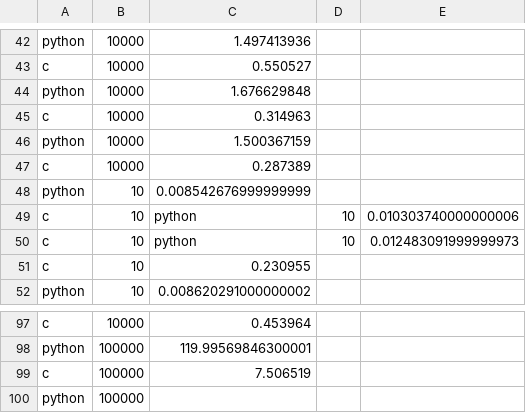
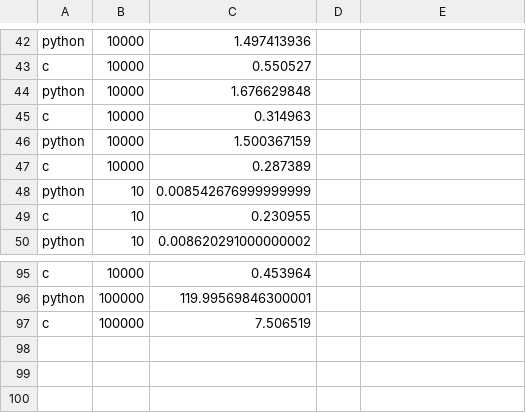
Before and after one commit to rbreeze/CSCI551-final-project, a CSV file: results/primes.csv, drawn as a sheet; only a part is shown, gaps mark what is left out.

```diff
--- a/results/primes.csv
+++ b/results/primes.csv
@@ -48,4 +48,2 @@ c,10000,0.287389
 python,10,0.008542676999999999
-c,10,python,10,0.010303740000000006
-c,10,python,10,0.012483091999999973
 c,10,0.230955
@@ -99,2 +97 @@ python,100000,119.99569846300001
 c,100000,7.506519
-python,100000,
```
Also changed, not shown: 2 other files.
